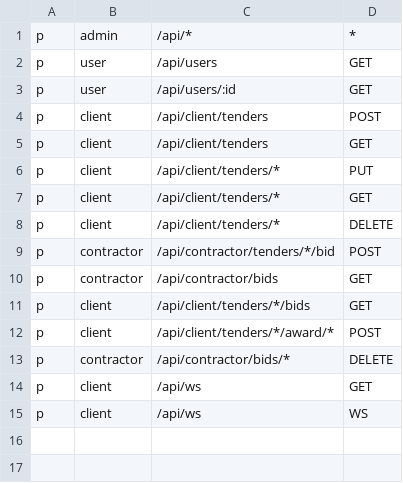
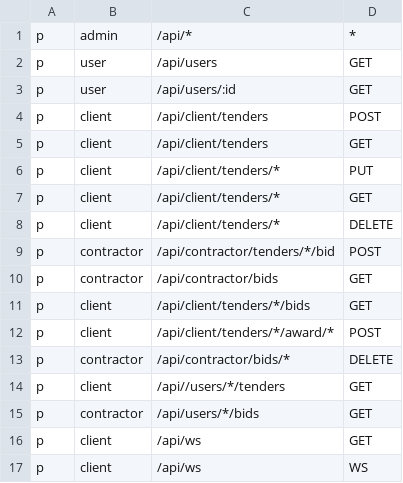
Before and after one commit to Dostonlv/hackathon-nt, a CSV file: config/policy.csv, drawn as a sheet.

```diff
--- a/config/policy.csv
+++ b/config/policy.csv
@@ -13,2 +13,4 @@ p, client, /api/client/tenders/*/award/*, POST
 p, contractor, /api/contractor/bids/*, DELETE
+p, client, /api//users/*/tenders, GET
+p, contractor, /api/users/*/bids, GET
 p, client, /api/ws, GET
```
Also changed, not shown: 10 other files.
